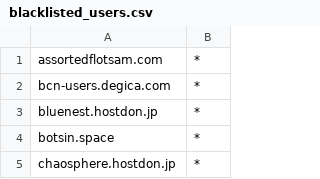
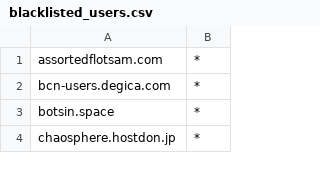
Before and after one commit to foxiepaws/vinayaka, a CSV file: server/blacklisted_users.csv, drawn as a sheet; only a part is shown.

Commit message:
Update blacklisted_users.csv

```diff
--- a/server/blacklisted_users.csv
+++ b/server/blacklisted_users.csv
@@ -2,3 +2,2 @@
 "bcn-users.degica.com","*"
-"bluenest.hostdon.jp","*"
 "botsin.space","*"
```
